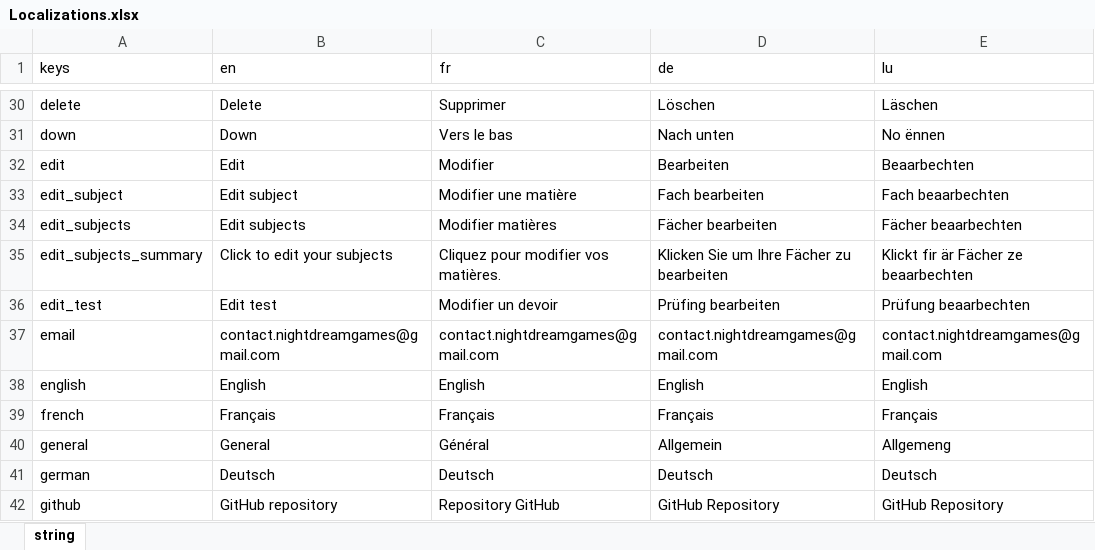
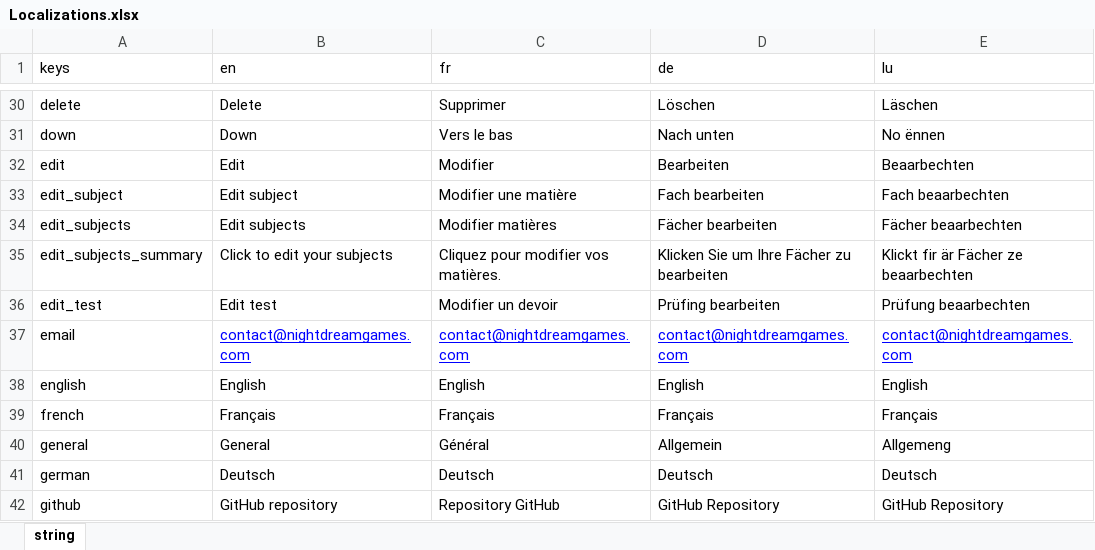
Before and after one commit to NightDreamGames/Graded, an Excel workbook: assets/Localizations.xlsx, sheet string, drawn as a sheet; only a part is shown, gaps mark what is left out; values as stored, in another font and other column widths than the file's, no borders; table styles not drawn; the diff names each change by its address in the sheet, - before the commit and + after, or states it on an @@ line.

```diff
--- a/assets/Localizations.xlsx (sheet string)
+++ b/assets/Localizations.xlsx (sheet string)
-B37 (en): contact.nightdreamgames@gmail.com
+B37 (en): contact@nightdreamgames.com
@@ B37:E37 underline: off → on, text colour: black → #0000FF @@
-C37 (fr): contact.nightdreamgames@gmail.com
+C37 (fr): contact@nightdreamgames.com
-D37 (de): contact.nightdreamgames@gmail.com
+D37 (de): contact@nightdreamgames.com
-E37 (lu): contact.nightdreamgames@gmail.com
+E37 (lu): contact@nightdreamgames.com
```
Also changed, not shown: 2 other files.
